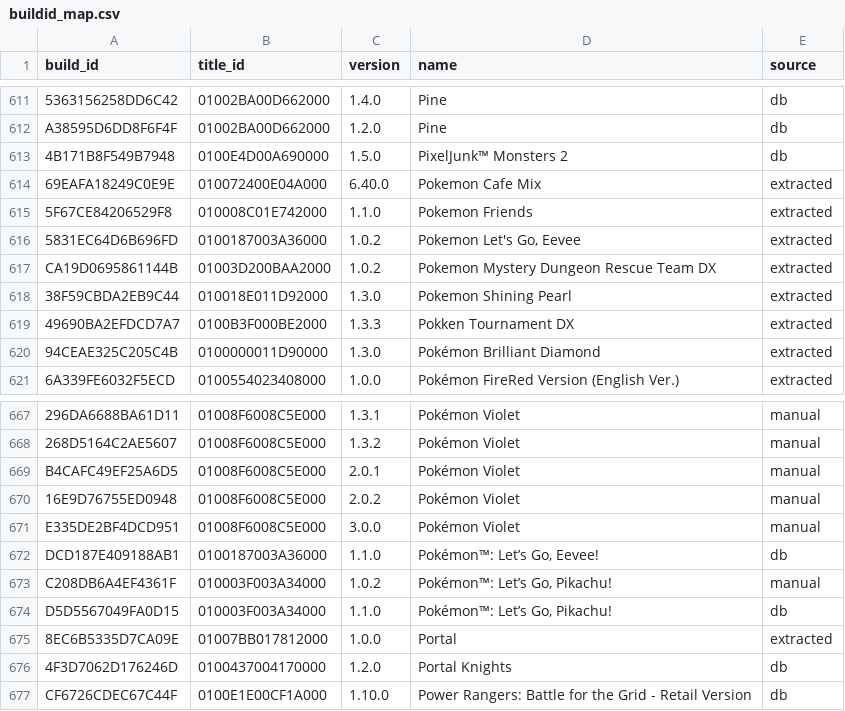
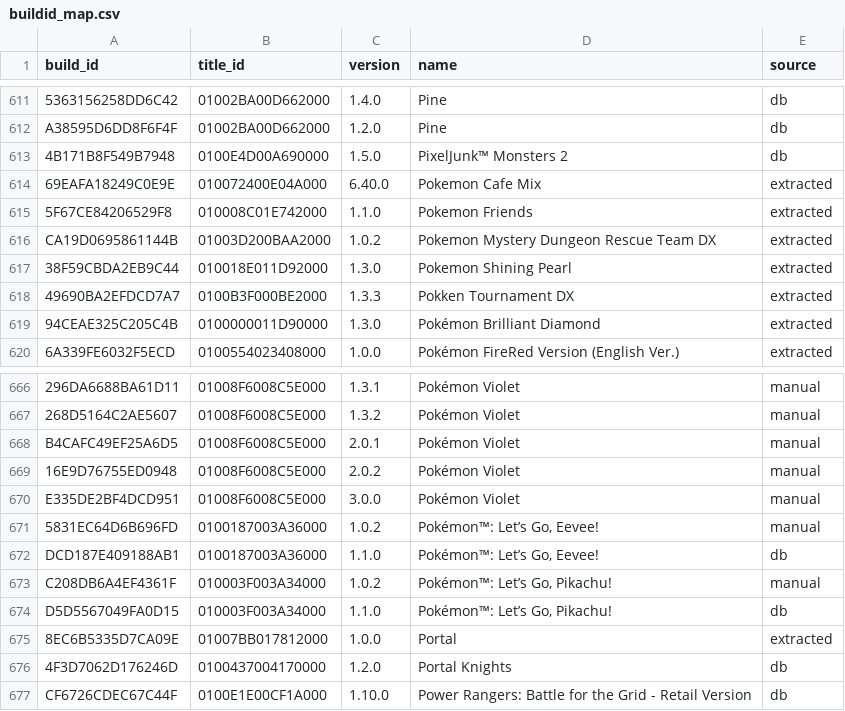
Before and after one commit to DevCatSKZ/Switch-Cheats-Scraper-Downloader, a CSV file: buildid_map.csv, drawn as a sheet; only a part is shown, gaps mark what is left out.

```diff
--- a/buildid_map.csv
+++ b/buildid_map.csv
@@ -615,3 +615,2 @@ A38595D6DD8F6F4F;01002BA00D662000;1.2.0;Pine;db
 5F67CE84206529F8;010008C01E742000;1.1.0;Pokemon Friends;extracted
-5831EC64D6B696FD;0100187003A36000;1.0.2;Pokemon Let's Go, Eevee;extracted
 CA19D0695861144B;01003D200BAA2000;1.0.2;Pokemon Mystery Dungeon Rescue Team DX;extracted
@@ -671,2 +670,3 @@ B4CAFC49EF25A6D5;01008F6008C5E000;2.0.1;Pokémon Violet;manual
 E335DE2BF4DCD951;01008F6008C5E000;3.0.0;Pokémon Violet;manual
+5831EC64D6B696FD;0100187003A36000;1.0.2;Pokémon™: Let’s Go, Eevee!;manual
 DCD187E409188AB1;0100187003A36000;1.1.0;Pokémon™: Let’s Go, Eevee!;db
```
